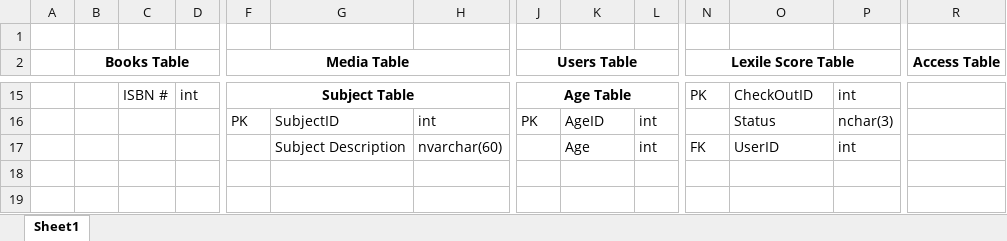
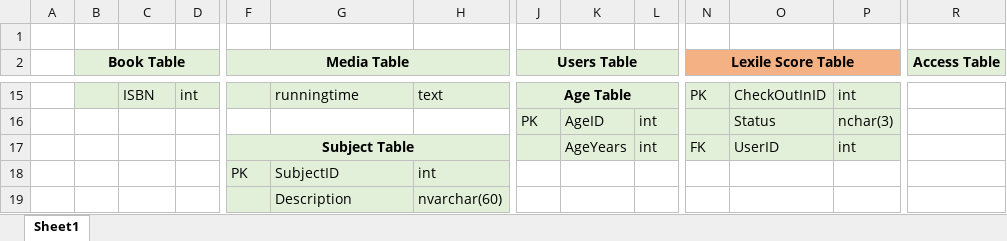
Before and after one commit to gwilso39/OLLLibrarySystem, an Excel workbook: Documents/Database/DatabaseTables.xlsx, sheet Sheet1, drawn as a sheet; only a part is shown, gaps mark what is left out; values as stored, in another font and other column widths than the file's, no borders; removed rows and columns are numbered as before the commit, all else as after; rows hold the shown columns only; the diff covers the shown part only; the diff names each change by its address in the sheet, - before the commit and + after, or states it on an @@ line.

```diff
--- a/Documents/Database/DatabaseTables.xlsx (sheet Sheet1)
+++ b/Documents/Database/DatabaseTables.xlsx (sheet Sheet1)
-B2: Books Table
+B2: Book Table
-B2:D2 fill: none
+B2:D2 fill: #E2F0D9
-F2:H2 fill: none
+F2:H2 fill: #E2F0D9
-J2:L2 fill: none
+J2:L2 fill: #E2F0D9
-N2:P2 fill: none
+N2:P2 fill: #F4B183
-R2 fill: none
+R2 fill: #E2F0D9
-B15:D15 fill: none
+B15:D15 fill: #E2F0D9
-C15: ISBN #
+C15: ISBN
-F15 (Media Table): Subject Table
+F15 (Media Table): (empty)
-F15:H15 fill: none
+F15:H15 fill: #E2F0D9
-F15:H15 merged
-G15: (empty)
+G15: runningtime
-H15: (empty)
+H15: text
-J15:L17 fill: none
+J15:L17 fill: #E2F0D9
-N15:P17 fill: none
+N15:P17 fill: #E2F0D9
-O15: CheckOutID
+O15: CheckOutInID
-F16 (Media Table): PK
+F16 (Media Table): (empty)
-G16: SubjectID
+G16: (empty)
-H16: int
+H16: (empty)
-F17 (Media Table): (empty)
+F17 (Media Table): Subject Table
-F17:H17 fill: none
+F17:H17 fill: #E2F0D9
+F17:H17 merged
-G17: Subject Description
+G17: (empty)
-H17: nvarchar(60)
+H17: (empty)
-K17: Age
+K17: AgeYears
+row 18:  |  |  |  | PK | SubjectID | int
+row 19:  |  |  |  |  | Description | nvarchar(60)
```
Also changed, not shown: 1 added row, 1 removed row, 16 edited cells and cell formats elsewhere in this sheet, 26 other files.
